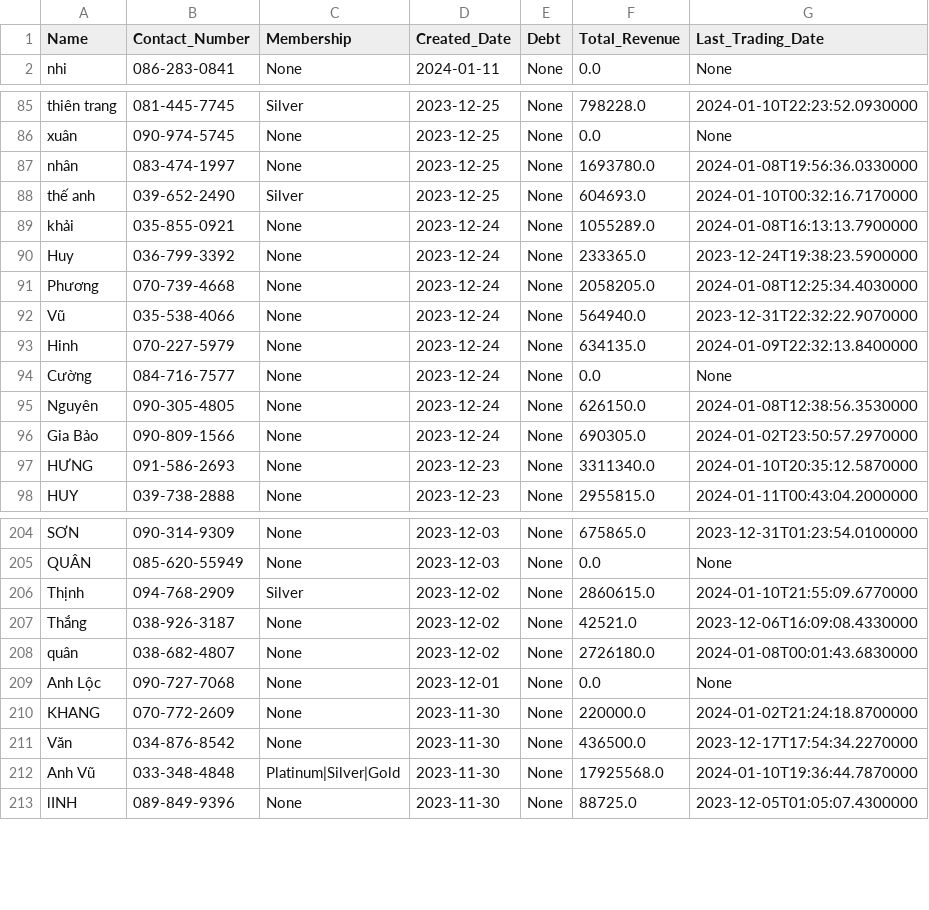
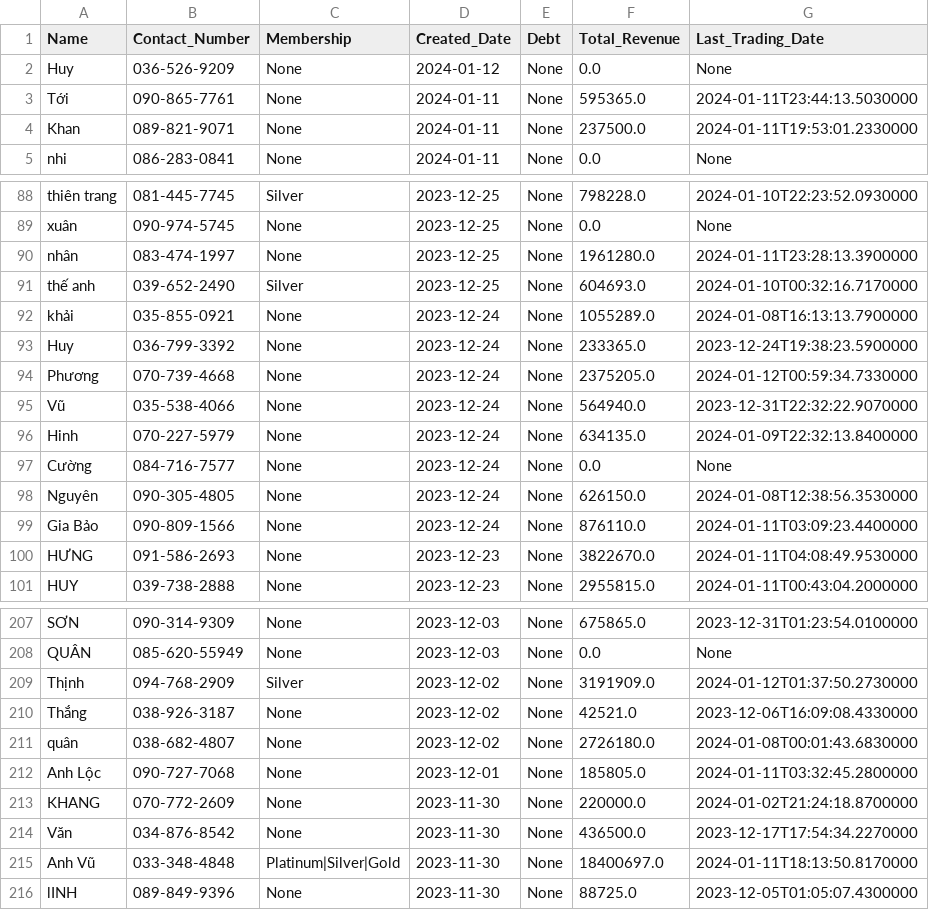
Before and after one commit to johntrinhnhat/72-Billiards-Club, a CSV file: kioviet_customer.csv, drawn as a sheet; only a part is shown, gaps mark what is left out; the diff covers the shown part only.

```diff
--- a/kioviet_customer.csv
+++ b/kioviet_customer.csv
@@ -1,2 +1,5 @@
 Name,Contact_Number,Membership,Created_Date,Debt,Total_Revenue,Last_Trading_Date
+Huy,036-526-9209,None,2024-01-12,None,0.0,None
+Tới,090-865-7761,None,2024-01-11,None,595365.0,2024-01-11T23:44:13.5030000
+Khan,089-821-9071,None,2024-01-11,None,237500.0,2024-01-11T19:53:01.2330000
 nhi,086-283-0841,None,2024-01-11,None,0.0,None
@@ -86,3 +89,3 @@ thiên trang,081-445-7745,Silver,2023-12-25,None,798228.0,2024-01-10T22:23:52.09
 xuân,090-974-5745,None,2023-12-25,None,0.0,None
-nhân,083-474-1997,None,2023-12-25,None,1693780.0,2024-01-08T19:56:36.0330000
+nhân,083-474-1997,None,2023-12-25,None,1961280.0,2024-01-11T23:28:13.3900000
 thế anh,039-652-2490,Silver,2023-12-25,None,604693.0,2024-01-10T00:32:16.7170000
@@ -90,3 +93,3 @@ khải,035-855-0921,None,2023-12-24,None,1055289.0,2024-01-08T16:13:13.7900000
 Huy,036-799-3392,None,2023-12-24,None,233365.0,2023-12-24T19:38:23.5900000
-Phương,070-739-4668,None,2023-12-24,None,2058205.0,2024-01-08T12:25:34.4030000
+Phương,070-739-4668,None,2023-12-24,None,2375205.0,2024-01-12T00:59:34.7330000
 Vũ,035-538-4066,None,2023-12-24,None,564940.0,2023-12-31T22:32:22.9070000
@@ -95,4 +98,4 @@ Cường,084-716-7577,None,2023-12-24,None,0.0,None
 Nguyên,090-305-4805,None,2023-12-24,None,626150.0,2024-01-08T12:38:56.3530000
-Gia Bảo,090-809-1566,None,2023-12-24,None,690305.0,2024-01-02T23:50:57.2970000
-HƯNG,091-586-2693,None,2023-12-23,None,3311340.0,2024-01-10T20:35:12.5870000
+Gia Bảo,090-809-1566,None,2023-12-24,None,876110.0,2024-01-11T03:09:23.4400000
+HƯNG,091-586-2693,None,2023-12-23,None,3822670.0,2024-01-11T04:08:49.9530000
 HUY,039-738-2888,None,2023-12-23,None,2955815.0,2024-01-11T00:43:04.2000000
@@ -205,9 +208,9 @@ SƠN,090-314-9309,None,2023-12-03,None,675865.0,2023-12-31T01:23:54.0100000
 QUÂN,085-620-55949,None,2023-12-03,None,0.0,None
-Thịnh,094-768-2909,Silver,2023-12-02,None,2860615.0,2024-01-10T21:55:09.6770000
+Thịnh,094-768-2909,Silver,2023-12-02,None,3191909.0,2024-01-12T01:37:50.2730000
 Thắng,038-926-3187,None,2023-12-02,None,42521.0,2023-12-06T16:09:08.4330000
 quân,038-682-4807,None,2023-12-02,None,2726180.0,2024-01-08T00:01:43.6830000
-Anh Lộc,090-727-7068,None,2023-12-01,None,0.0,None
+Anh Lộc,090-727-7068,None,2023-12-01,None,185805.0,2024-01-11T03:32:45.2800000
 KHANG,070-772-2609,None,2023-11-30,None,220000.0,2024-01-02T21:24:18.8700000
 Văn,034-876-8542,None,2023-11-30,None,436500.0,2023-12-17T17:54:34.2270000
-Anh Vũ,033-348-4848,Platinum|Silver|Gold,2023-11-30,None,17925568.0,2024-01-10T19:36:44.7870000
+Anh Vũ,033-348-4848,Platinum|Silver|Gold,2023-11-30,None,18400697.0,2024-01-11T18:13:50.8170000
 lINH,089-849-9396,None,2023-11-30,None,88725.0,2023-12-05T01:05:07.4300000
```
Also changed, not shown: 62 edited cells elsewhere in this file, 2 other files.
